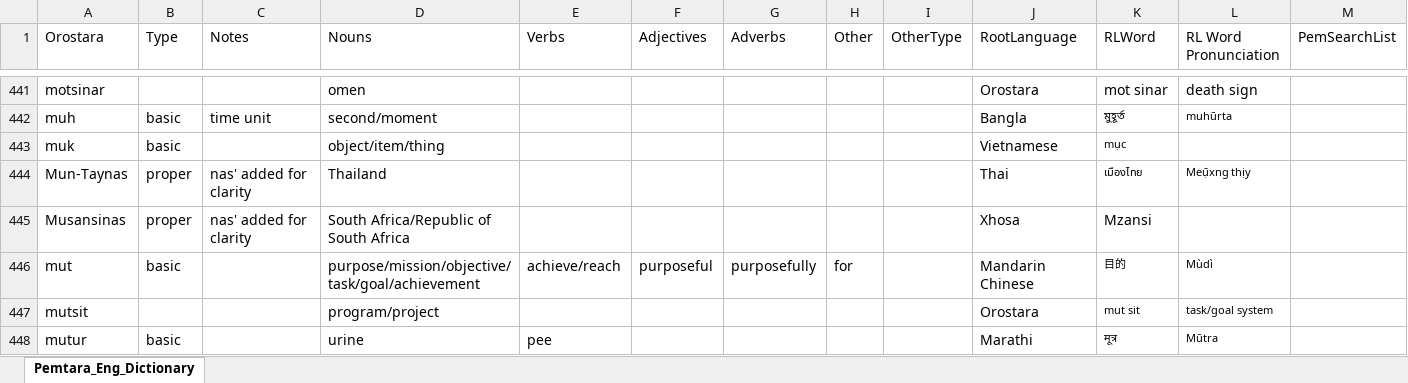
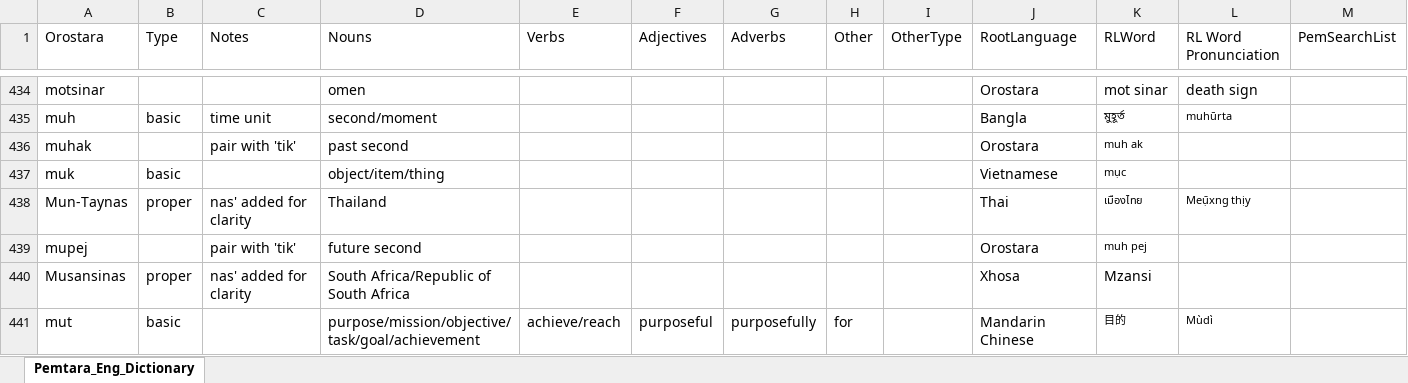
Before and after one commit to brushscape/Orostara-Dictionary, an Excel workbook: files/Oros_Eng_Dictionary.xlsx, sheet Pemtara_Eng_Dictionary, drawn as a sheet; only a part is shown, gaps mark what is left out; the shorter side is filled out with more unchanged rows; values as stored, in another font and other column widths than the file's, no borders; table styles not drawn; the diff covers the shown part only; the diff names each change by its address in the sheet, - before the commit and + after, or states it on an @@ line.

```diff
--- a/files/Oros_Eng_Dictionary.xlsx (sheet Pemtara_Eng_Dictionary)
+++ b/files/Oros_Eng_Dictionary.xlsx (sheet Pemtara_Eng_Dictionary)
+row 436: muhak |  | pair with 'tik' | past second |  |  |  |  |  | Orostara | muh ak
+row 439: mupej |  | pair with 'tik' | future second |  |  |  |  |  | Orostara | muh pej
```
Also changed, not shown: 18 added rows, 21 removed rows and 12 edited cells elsewhere in this sheet, 1 other file.
